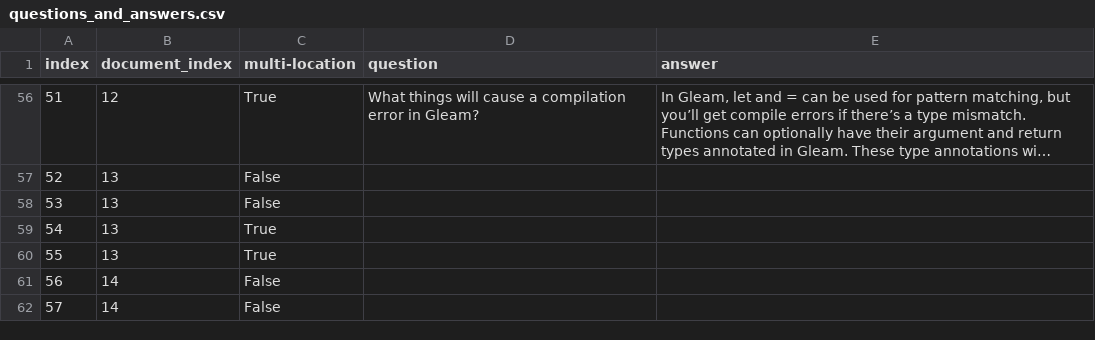
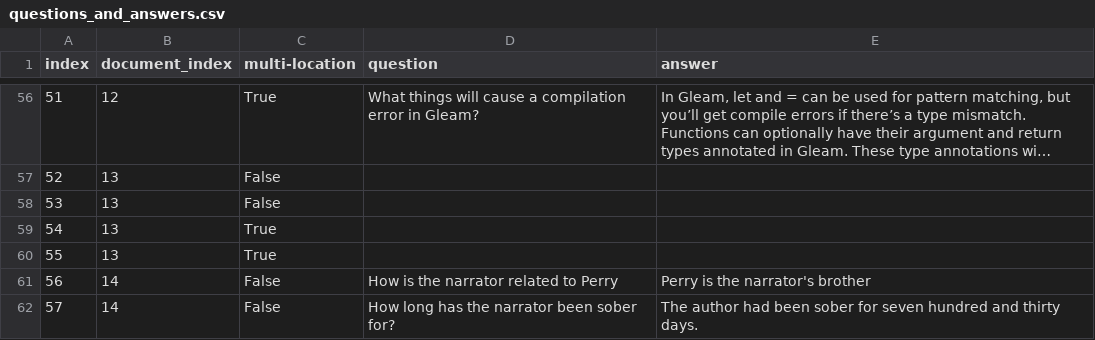
Before and after one commit to Samuel-Harris/STICI-note, a CSV file: data/questions_and_answers.csv, drawn as a sheet; only a part is shown, gaps mark what is left out; long unchanged cells end in …; the diff covers the shown part only; the diff names each change by its address in the sheet, - before the commit and + after, or states it on an @@ line.

Commit message:
Added questions for document 14

```diff
--- a/data/questions_and_answers.csv
+++ b/data/questions_and_answers.csv
-D61 (question): (empty)
+D61 (question): How is the narrator related to Perry
-E61 (answer): (empty)
+E61 (answer): Perry is the narrator's brother
-D62 (question): (empty)
+D62 (question): How long has the narrator been sober for?
-E62 (answer): (empty)
+E62 (answer): The author had been sober for seven hundred and thirty days.
```
Also changed, not shown: 4 edited cells elsewhere in this file.
